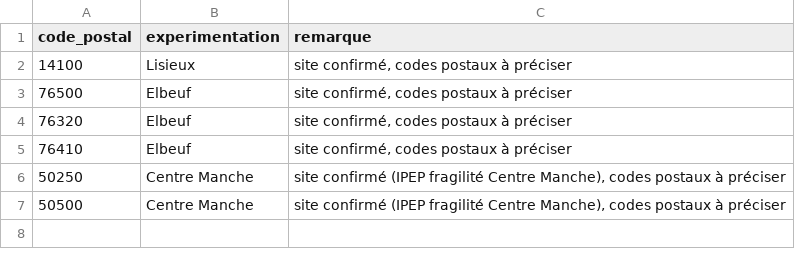
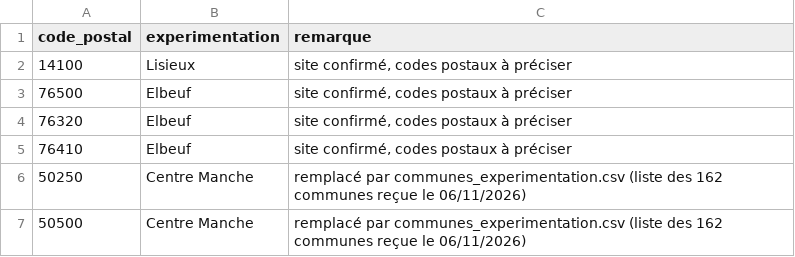
Before and after one commit to diallo2318-etu/Gerontopole, a CSV file: entrepot/territoires_experimentation.csv, drawn as a sheet.

Commit message:
Partie 1 réorganisée en 4 scripts ; Centre Manche reconnu par commune
- Les 12 scripts (A à J, plus où/qui/quand et pros one-shot) deviennent 4 scripts
  par thème, avec les outils communs dans commun.py :
  1_personnes_en_alerte, 2_devenir_des_alertes, 3_professionnels, 4_step2_et_evolution.
  Un fichier Excel par script, avec un onglet Sommaire. Chiffres identiques, vérifiés onglet par onglet.
- Nouvelles analyses demandées par Marine : où, par qui et quand les alertes sont traitées,
  l'orientation est-elle précisée ; professionnels qui n'ont testé qu'une personne.
- Entrepôt : Centre Manche reconnu par ses 162 communes (liste reçue du Gérontopôle le 06/11/2026,
  entrepot/communes_experimentation.csv) au lieu de 2 codes postaux. Elbeuf et Lisieux restent
  reconnus par code postal.
- .gitignore : les scripts Python de la partie 1 ne sont plus bloqués par la règle *professionnels*.

```diff
--- a/entrepot/territoires_experimentation.csv
+++ b/entrepot/territoires_experimentation.csv
@@ -5,3 +5,3 @@ code_postal;experimentation;remarque
 76410;Elbeuf;site confirmé, codes postaux à préciser
-50250;Centre Manche;site confirmé (IPEP fragilité Centre Manche), codes postaux à préciser
-50500;Centre Manche;site confirmé (IPEP fragilité Centre Manche), codes postaux à préciser
+50250;Centre Manche;remplacé par communes_experimentation.csv (liste des 162 communes reçue le 06/11/2026)
+50500;Centre Manche;remplacé par communes_experimentation.csv (liste des 162 communes reçue le 06/11/2026)
```
Also changed, not shown: 19 other files.
